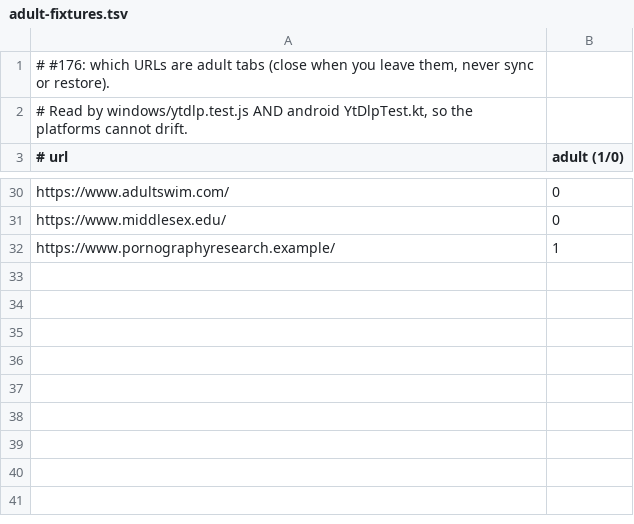
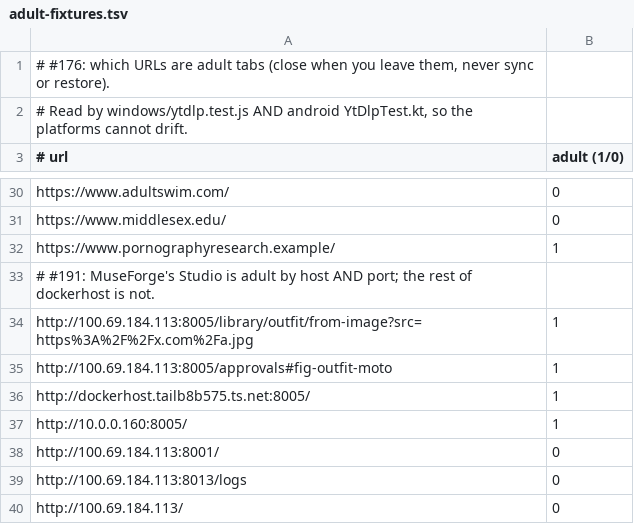
Before and after one commit to bmbell23/WebForge, a TSV file: shared/adult-fixtures.tsv, drawn as a sheet; only a part is shown, gaps mark what is left out; the diff names each change by its address in the sheet, - before the commit and + after, or states it on an @@ line.

Commit message:
#191: MuseForge's Studio (:8005, by host+port) is an adult tab on both apps, and Create Outfit takes you back to the page you came from once the Studio queues the outfit (/approvals), sparing that page from the adult sweep while the Studio tab is in front (#192)
Willow: "Wrong turn corrected. Next idea half-sketched."

Co-authored-by: Willow <willow@agent-bus.local>

```diff
--- a/shared/adult-fixtures.tsv
+++ b/shared/adult-fixtures.tsv
+row 33: # #191: MuseForge's Studio is adult by host AND port; the rest of dockerhost is not.
+row 34: http://100.69.184.113:8005/library/outfit/from-image?src=https%3A%2F%2Fx.com%2Fa.jpg | 1
+row 35: http://100.69.184.113:8005/approvals#fig-outfit-moto | 1
+row 36: http://dockerhost.tailb8b575.ts.net:8005/ | 1
+row 37: http://10.0.0.160:8005/ | 1
+row 38: http://100.69.184.113:8001/ | 0
+row 39: http://100.69.184.113:8013/logs | 0
+row 40: http://100.69.184.113/ | 0
```
Also changed, not shown: 10 other files.
